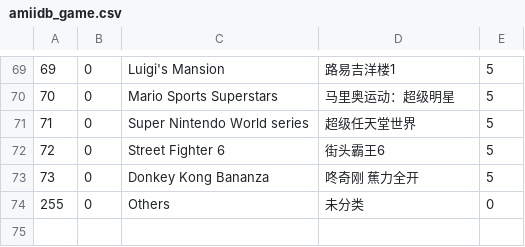
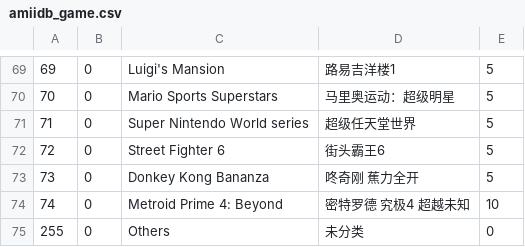
Before and after one commit to solosky/pixl.js, a CSV file: fw/data/amiidb_game.csv, drawn as a sheet; only a part is shown, gaps mark what is left out; the diff names each change by its address in the sheet, - before the commit and + after, or states it on an @@ line.

```diff
--- a/fw/data/amiidb_game.csv
+++ b/fw/data/amiidb_game.csv
+row 74: 74 | 0 | Metroid Prime 4: Beyond | 密特罗德 究极4 超越未知 | 10
```
Also changed, not shown: fw/data/amiidb_amiibo.csv, fw/data/amiidb_link.csv, 4 other files.
